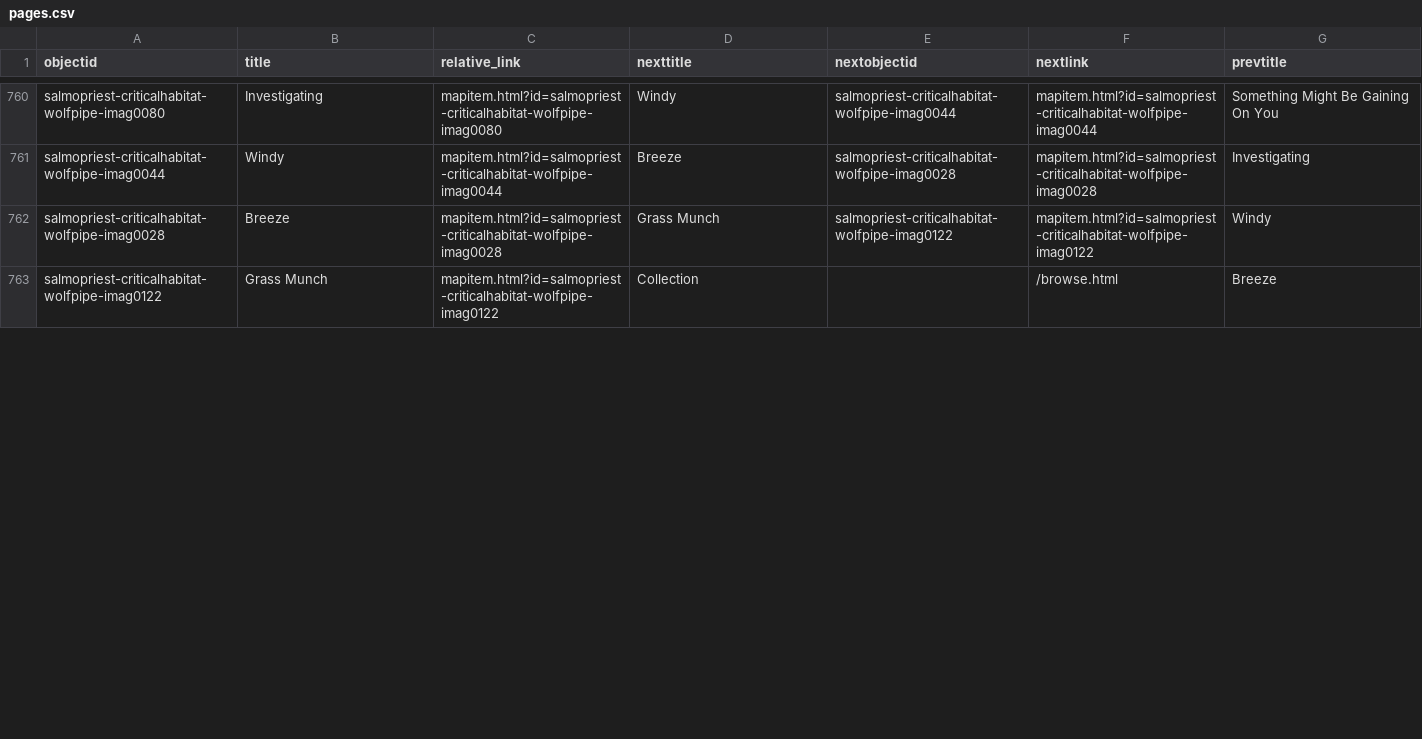
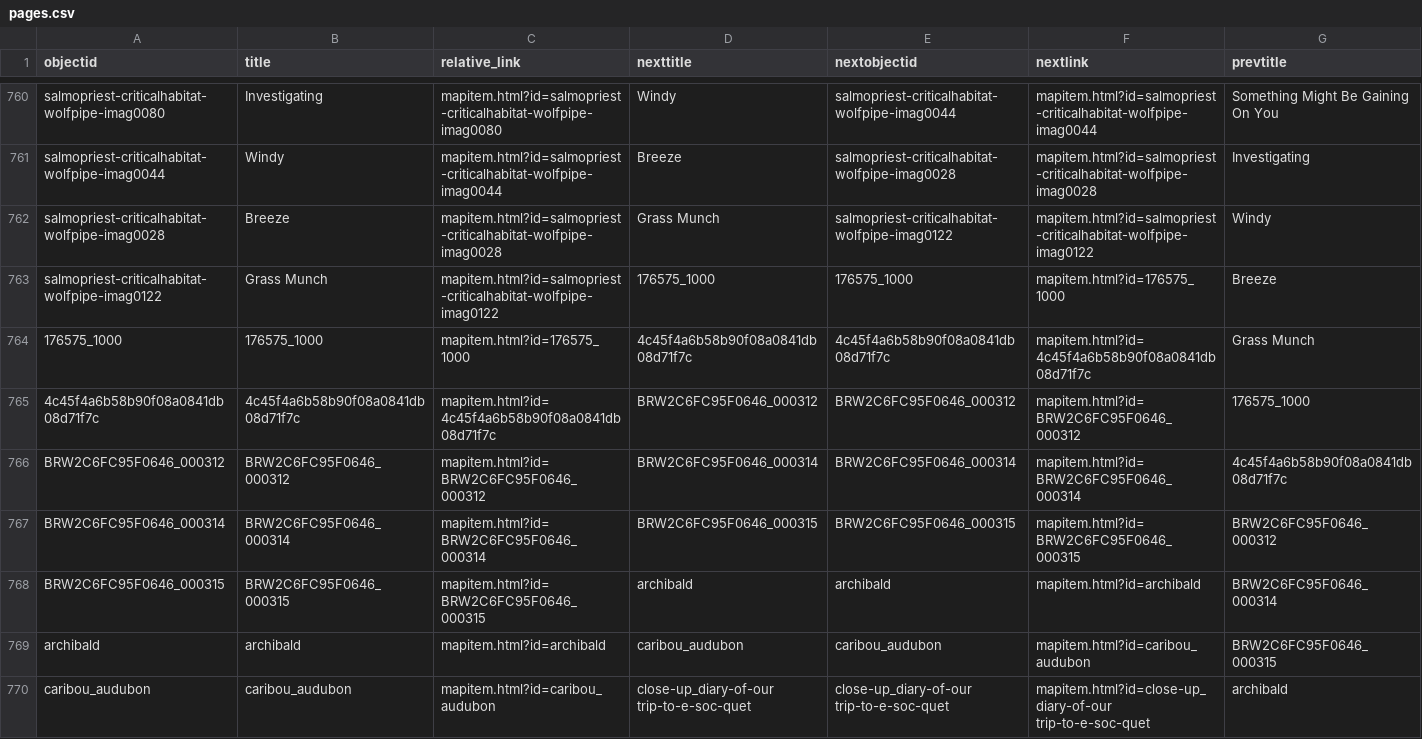
Before and after one commit to thecdil/storying_combined, a CSV file: _data/pages.csv, drawn as a sheet; only a part is shown, gaps mark what is left out; rows hold the shown columns only; the diff covers the shown part only; the diff names each change by its address in the sheet, - before the commit and + after, or states it on an @@ line.

```diff
--- a/_data/pages.csv
+++ b/_data/pages.csv
-D763 (nexttitle): Collection
+D763 (nexttitle): 176575_1000
-E763 (nextobjectid): (empty)
+E763 (nextobjectid): 176575_1000
-F763 (nextlink): /browse.html
+F763 (nextlink): mapitem.html?id=176575_1000
+row 764: 176575_1000 | 176575_1000 | mapitem.html?id=176575_1000 | 4c45f4a6b58b90f08a0841db08d71f7c | 4c45f4a6b58b90f08a0841db08d71f7c | mapitem.html?id=4c45f4a6b58b90f08a0841db08d71f7c | Grass Munch
+row 765: 4c45f4a6b58b90f08a0841db08d71f7c | 4c45f4a6b58b90f08a0841db08d71f7c | mapitem.html?id=4c45f4a6b58b90f08a0841db08d71f7c | BRW2C6FC95F0646_000312 | BRW2C6FC95F0646_000312 | mapitem.html?id=BRW2C6FC95F0646_000312 | 176575_1000
+row 766: BRW2C6FC95F0646_000312 | BRW2C6FC95F0646_000312 | mapitem.html?id=BRW2C6FC95F0646_000312 | BRW2C6FC95F0646_000314 | BRW2C6FC95F0646_000314 | mapitem.html?id=BRW2C6FC95F0646_000314 | 4c45f4a6b58b90f08a0841db08d71f7c
+row 767: BRW2C6FC95F0646_000314 | BRW2C6FC95F0646_000314 | mapitem.html?id=BRW2C6FC95F0646_000314 | BRW2C6FC95F0646_000315 | BRW2C6FC95F0646_000315 | mapitem.html?id=BRW2C6FC95F0646_000315 | BRW2C6FC95F0646_000312
+row 768: BRW2C6FC95F0646_000315 | BRW2C6FC95F0646_000315 | mapitem.html?id=BRW2C6FC95F0646_000315 | archibald | archibald | mapitem.html?id=archibald | BRW2C6FC95F0646_000314
+row 769: archibald | archibald | mapitem.html?id=archibald | caribou_audubon | caribou_audubon | mapitem.html?id=caribou_audubon | BRW2C6FC95F0646_000315
+row 770: caribou_audubon | caribou_audubon | mapitem.html?id=caribou_audubon | close-up_diary-of-our trip-to-e-soc-quet | close-up_diary-of-our trip-to-e-soc-quet | mapitem.html?id=close-up_diary-of-our trip-to-e-soc-quet | archibald
```
Also changed, not shown: 7 added rows and 2 edited cells elsewhere in this file, _data/cariboutimeline.csv, _data/storying.csv, 4 other files.
